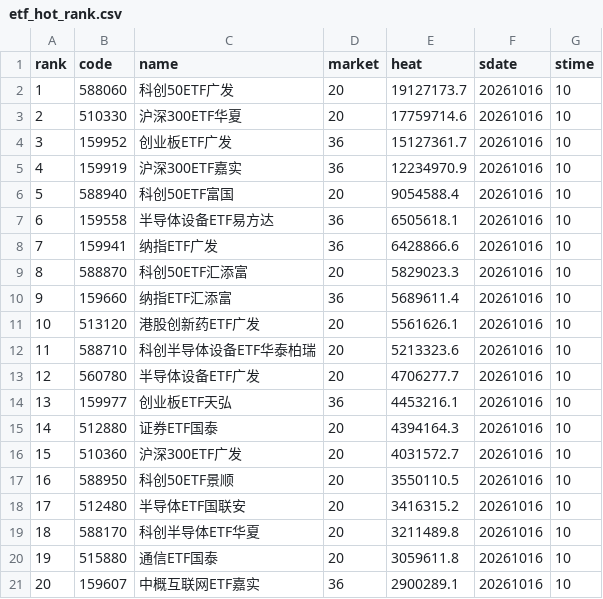
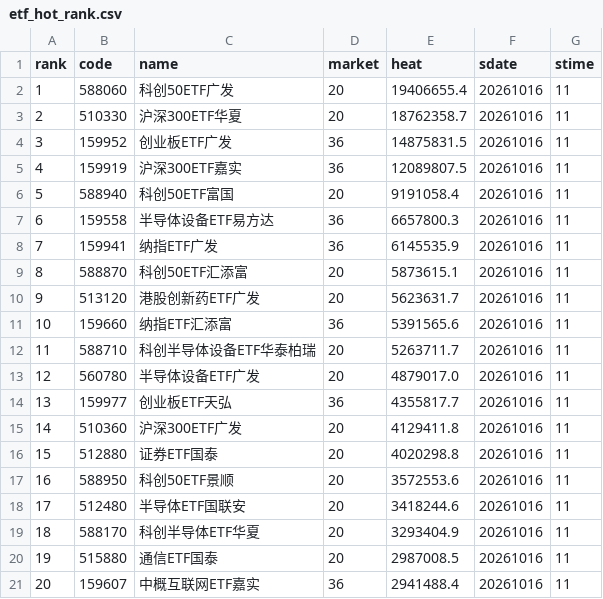
Before and after one commit to zihengniu9/etf-rotation-desk, a CSV file: outputs/etf_hot_rank.csv, drawn as a sheet; only a part is shown; the diff covers the shown part only.

```diff
--- a/outputs/etf_hot_rank.csv
+++ b/outputs/etf_hot_rank.csv
@@ -1,21 +1,21 @@
 rank,code,name,market,heat,sdate,stime
-1,588060,科创50ETF广发,20,19127173.7,20261016,10
-2,510330,沪深300ETF华夏,20,17759714.6,20261016,10
-3,159952,创业板ETF广发,36,15127361.7,20261016,10
-4,159919,沪深300ETF嘉实,36,12234970.9,20261016,10
-5,588940,科创50ETF富国,20,9054588.4,20261016,10
-6,159558,半导体设备ETF易方达,36,6505618.1,20261016,10
-7,159941,纳指ETF广发,36,6428866.6,20261016,10
-8,588870,科创50ETF汇添富,20,5829023.3,20261016,10
-9,159660,纳指ETF汇添富,36,5689611.4,20261016,10
-10,513120,港股创新药ETF广发,20,5561626.1,20261016,10
-11,588710,科创半导体设备ETF华泰柏瑞,20,5213323.6,20261016,10
-12,560780,半导体设备ETF广发,20,4706277.7,20261016,10
-13,159977,创业板ETF天弘,36,4453216.1,20261016,10
-14,512880,证券ETF国泰,20,4394164.3,20261016,10
-15,510360,沪深300ETF广发,20,4031572.7,20261016,10
-16,588950,科创50ETF景顺,20,3550110.5,20261016,10
-17,512480,半导体ETF国联安,20,3416315.2,20261016,10
-18,588170,科创半导体ETF华夏,20,3211489.8,20261016,10
-19,515880,通信ETF国泰,20,3059611.8,20261016,10
-20,159607,中概互联网ETF嘉实,36,2900289.1,20261016,10
+1,588060,科创50ETF广发,20,19406655.4,20261016,11
+2,510330,沪深300ETF华夏,20,18762358.7,20261016,11
+3,159952,创业板ETF广发,36,14875831.5,20261016,11
+4,159919,沪深300ETF嘉实,36,12089807.5,20261016,11
+5,588940,科创50ETF富国,20,9191058.4,20261016,11
+6,159558,半导体设备ETF易方达,36,6657800.3,20261016,11
+7,159941,纳指ETF广发,36,6145535.9,20261016,11
+8,588870,科创50ETF汇添富,20,5873615.1,20261016,11
+9,513120,港股创新药ETF广发,20,5623631.7,20261016,11
+10,159660,纳指ETF汇添富,36,5391565.6,20261016,11
+11,588710,科创半导体设备ETF华泰柏瑞,20,5263711.7,20261016,11
+12,560780,半导体设备ETF广发,20,4879017.0,20261016,11
+13,159977,创业板ETF天弘,36,4355817.7,20261016,11
+14,510360,沪深300ETF广发,20,4129411.8,20261016,11
+15,512880,证券ETF国泰,20,4020298.8,20261016,11
+16,588950,科创50ETF景顺,20,3572553.6,20261016,11
+17,512480,半导体ETF国联安,20,3418244.6,20261016,11
+18,588170,科创半导体ETF华夏,20,3293404.9,20261016,11
+19,515880,通信ETF国泰,20,2987008.5,20261016,11
+20,159607,中概互联网ETF嘉实,36,2941488.4,20261016,11
```
Also changed, not shown: 42 edited cells elsewhere in this file, outputs/etf_rotation_pick.csv, outputs/etf_rotation_rank.csv, 11 other files.
